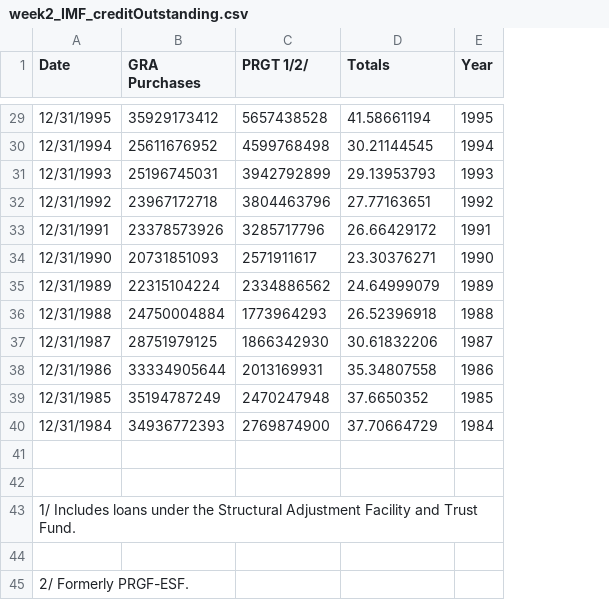
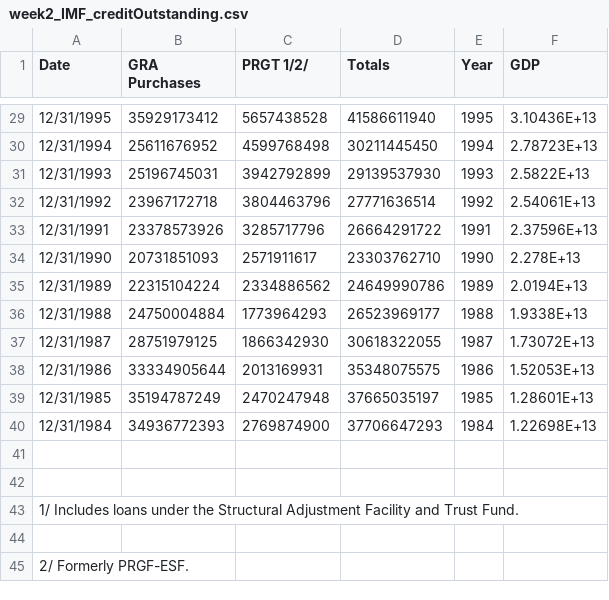
Before and after one commit to zoerontree/zoerontree.github.io, a CSV file: week2_IMF_creditOutstanding.csv, drawn as a sheet; only a part is shown, gaps mark what is left out; the diff covers the shown part only; the diff names each change by its address in the sheet, - before the commit and + after, or states it on an @@ line.

Commit message:
Update week2_IMF_creditOutstanding.csv

```diff
--- a/week2_IMF_creditOutstanding.csv
+++ b/week2_IMF_creditOutstanding.csv
+column F (GDP), rows 29-40: 3.10436E+13 | 2.78723E+13 | 2.5822E+13 | 2.54061E+13 | 2.37596E+13 | 2.278E+13 | 2.0194E+13 | 1.9338E+13 | 1.73072E+13 | 1.52053E+13 | 1.28601E+13 | 1.22698E+13
-D29 (Totals): 41.58661194
+D29 (Totals): 41586611940
-D30 (Totals): 30.21144545
+D30 (Totals): 30211445450
-D31 (Totals): 29.13953793
+D31 (Totals): 29139537930
-D32 (Totals): 27.77163651
+D32 (Totals): 27771636514
-D33 (Totals): 26.66429172
+D33 (Totals): 26664291722
-D34 (Totals): 23.30376271
+D34 (Totals): 23303762710
-D35 (Totals): 24.64999079
+D35 (Totals): 24649990786
-D36 (Totals): 26.52396918
+D36 (Totals): 26523969177
-D37 (Totals): 30.61832206
+D37 (Totals): 30618322055
-D38 (Totals): 35.34807558
+D38 (Totals): 35348075575
-D39 (Totals): 37.6650352
+D39 (Totals): 37665035197
-D40 (Totals): 37.70664729
+D40 (Totals): 37706647293
```
Also changed, not shown: 27 edited cells elsewhere in this file.
